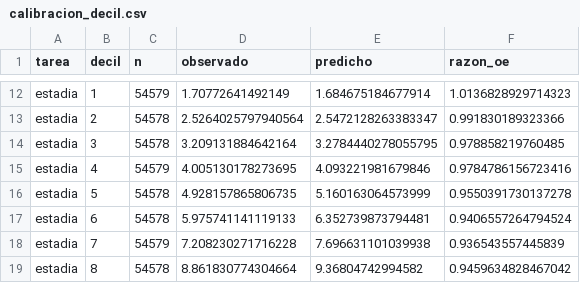
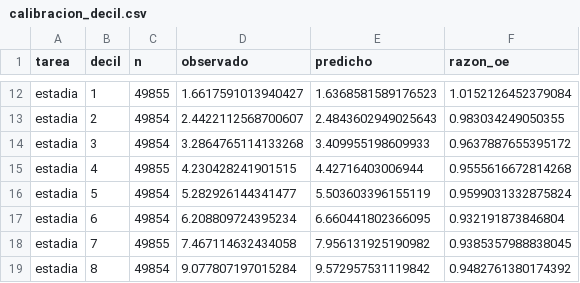
Before and after one commit to FelipeBaeza/grd-hospital-performance, a CSV file: fase6_despliegue/datos/publicables/calibracion_decil.csv, drawn as a sheet; only a part is shown, gaps mark what is left out; the diff covers the shown part only; the diff names each change by its address in the sheet, - before the commit and + after, or states it on an @@ line.

```diff
--- a/fase6_despliegue/datos/publicables/calibracion_decil.csv
+++ b/fase6_despliegue/datos/publicables/calibracion_decil.csv
-C12 (n): 54579
+C12 (n): 49855
-D12 (observado): 1.70772641492149
+D12 (observado): 1.6617591013940427
-E12 (predicho): 1.684675184677914
+E12 (predicho): 1.6368581589176523
-F12 (razon_oe): 1.0136828929714323
+F12 (razon_oe): 1.0152126452379084
-C13:C14 (n): 54578
+C13:C14 (n): 49854
-D13 (observado): 2.5264025797940564
+D13 (observado): 2.4422112568700607
-E13 (predicho): 2.5472128263383347
+E13 (predicho): 2.4843602949025643
-F13 (razon_oe): 0.991830189323366
+F13 (razon_oe): 0.983034249050355
-D14 (observado): 3.209131884642164
+D14 (observado): 3.2864765114133268
-E14 (predicho): 3.2784440278055795
+E14 (predicho): 3.409955198609933
-F14 (razon_oe): 0.978858219760485
+F14 (razon_oe): 0.9637887655395172
-C15 (n): 54579
+C15 (n): 49855
-D15 (observado): 4.005130178273695
+D15 (observado): 4.230428241901515
-E15 (predicho): 4.093221981679846
+E15 (predicho): 4.42716403006944
-F15 (razon_oe): 0.9784786156723416
+F15 (razon_oe): 0.9555616672814268
-C16:C17 (n): 54578
+C16:C17 (n): 49854
-D16 (observado): 4.928157865806735
+D16 (observado): 5.282926144341477
-E16 (predicho): 5.160163064573999
+E16 (predicho): 5.503603396155119
-F16 (razon_oe): 0.9550391730137278
+F16 (razon_oe): 0.9599031332875824
-D17 (observado): 5.975741141119133
+D17 (observado): 6.208809724395234
-E17 (predicho): 6.352739873794481
+E17 (predicho): 6.660441802366095
-F17 (razon_oe): 0.9406557264794524
+F17 (razon_oe): 0.932191873846804
-C18 (n): 54579
+C18 (n): 49855
-D18 (observado): 7.208230271716228
+D18 (observado): 7.467114632434058
-E18 (predicho): 7.696631101039938
+E18 (predicho): 7.956131925190982
-F18 (razon_oe): 0.936543557445839
+F18 (razon_oe): 0.9385357988838045
-C19 (n): 54578
+C19 (n): 49854
-D19 (observado): 8.861830774304664
+D19 (observado): 9.077807197015284
-E19 (predicho): 9.36804742994582
+E19 (predicho): 9.572957531119842
-F19 (razon_oe): 0.9459634828467042
+F19 (razon_oe): 0.9482761380174392
```
Also changed, not shown: 42 edited cells elsewhere in this file, fase6_despliegue/datos/publicables/contexto_hospital.csv, fase6_despliegue/datos/publicables/criterio_global.csv, 18 other files.
